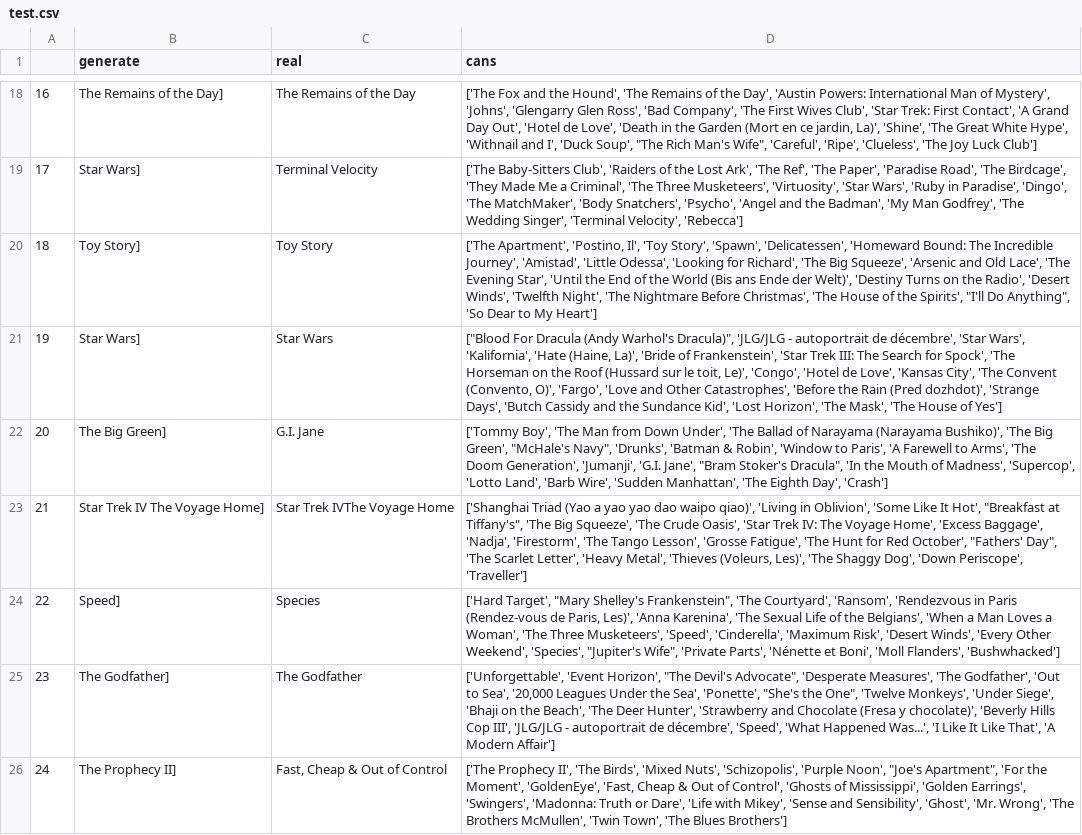
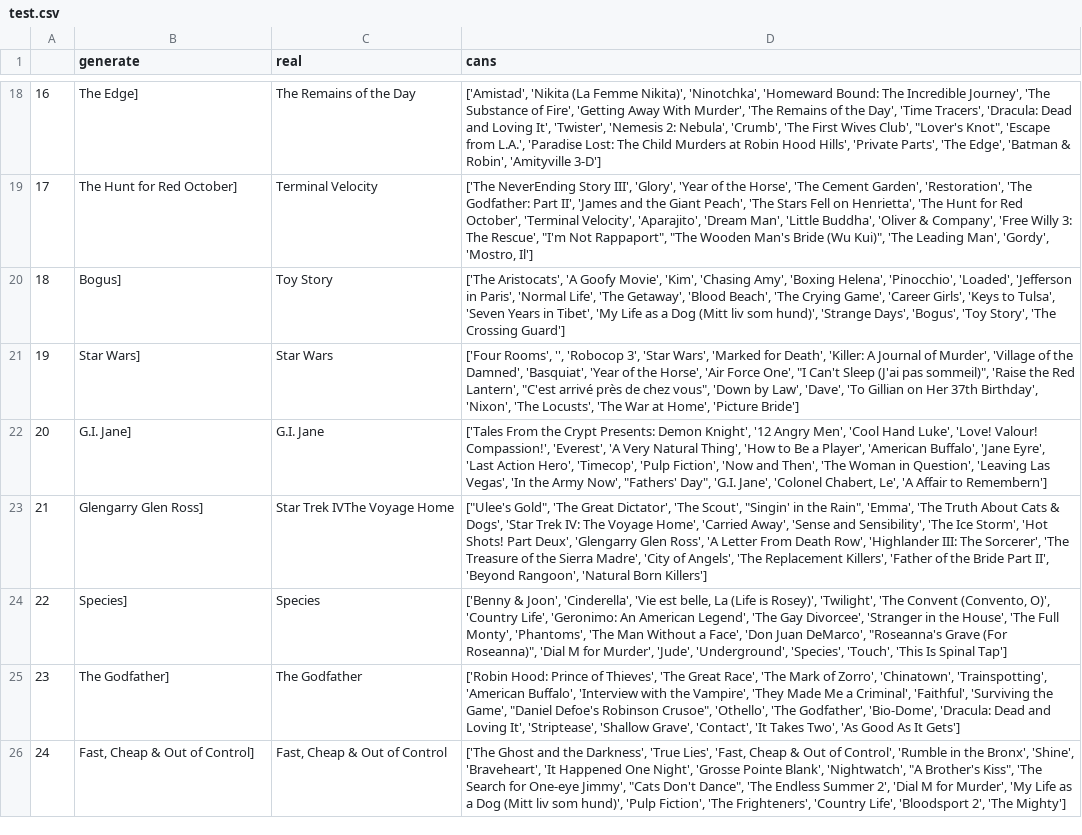
Before and after one commit to zhangt766/LLaRA-similar_seq_as_demo-, a CSV file: output/movielens/test.csv, drawn as a sheet; only a part is shown, gaps mark what is left out; the diff covers the shown part only; the diff names each change by its address in the sheet, - before the commit and + after, or states it on an @@ line.

```diff
--- a/output/movielens/test.csv
+++ b/output/movielens/test.csv
-B18 (generate): The Remains of the Day]
+B18 (generate): The Edge]
-D18 (cans): ['The Fox and the Hound', 'The Remains of the Day', 'Austin Powers: International Man of Mystery', 'Johns', 'Glengarry Glen Ross', 'Bad Company', 'The First Wives Club', 'Star Trek: First Contact', 'A Grand Day Out', 'Hotel de Love', 'Death in the Garden (Mort en ce jardin, La)', 'Shine', 'The Great White Hype', 'Withnail and I', 'Duck Soup', "The Rich Man's Wife", 'Careful', 'Ripe', 'Clueless', 'The Joy Luck Club']
+D18 (cans): ['Amistad', 'Nikita (La Femme Nikita)', 'Ninotchka', 'Homeward Bound: The Incredible Journey', 'The Substance of Fire', 'Getting Away With Murder', 'The Remains of the Day', 'Time Tracers', 'Dracula: Dead and Loving It', 'Twister', 'Nemesis 2: Nebula', 'Crumb', 'The First Wives Club', "Lover's Knot", 'Escape from L.A.', 'Paradise Lost: The Child Murders at Robin Hood Hills', 'Private Parts', 'The Edge', 'Batman & Robin', 'Amityville 3-D']
-B19 (generate): Star Wars]
+B19 (generate): The Hunt for Red October]
-D19 (cans): ['The Baby-Sitters Club', 'Raiders of the Lost Ark', 'The Ref', 'The Paper', 'Paradise Road', 'The Birdcage', 'They Made Me a Criminal', 'The Three Musketeers', 'Virtuosity', 'Star Wars', 'Ruby in Paradise', 'Dingo', 'The MatchMaker', 'Body Snatchers', 'Psycho', 'Angel and the Badman', 'My Man Godfrey', 'The Wedding Singer', 'Terminal Velocity', 'Rebecca']
+D19 (cans): ['The NeverEnding Story III', 'Glory', 'Year of the Horse', 'The Cement Garden', 'Restoration', 'The Godfather: Part II', 'James and the Giant Peach', 'The Stars Fell on Henrietta', 'The Hunt for Red October', 'Terminal Velocity', 'Aparajito', 'Dream Man', 'Little Buddha', 'Oliver & Company', 'Free Willy 3: The Rescue', "I'm Not Rappaport", "The Wooden Man's Bride (Wu Kui)", 'The Leading Man', 'Gordy', 'Mostro, Il']
-B20 (generate): Toy Story]
+B20 (generate): Bogus]
-D20 (cans): ['The Apartment', 'Postino, Il', 'Toy Story', 'Spawn', 'Delicatessen', 'Homeward Bound: The Incredible Journey', 'Amistad', 'Little Odessa', 'Looking for Richard', 'The Big Squeeze', 'Arsenic and Old Lace', 'The Evening Star', 'Until the End of the World (Bis ans Ende der Welt)', 'Destiny Turns on the Radio', 'Desert Winds', 'Twelfth Night', 'The Nightmare Before Christmas', 'The House of the Spirits', "I'll Do Anything", 'So Dear to My Heart']
+D20 (cans): ['The Aristocats', 'A Goofy Movie', 'Kim', 'Chasing Amy', 'Boxing Helena', 'Pinocchio', 'Loaded', 'Jefferson in Paris', 'Normal Life', 'The Getaway', 'Blood Beach', 'The Crying Game', 'Career Girls', 'Keys to Tulsa', 'Seven Years in Tibet', 'My Life as a Dog (Mitt liv som hund)', 'Strange Days', 'Bogus', 'Toy Story', 'The Crossing Guard']
-D21 (cans): ["Blood For Dracula (Andy Warhol's Dracula)", 'JLG/JLG - autoportrait de décembre', 'Star Wars', 'Kalifornia', 'Hate (Haine, La)', 'Bride of Frankenstein', 'Star Trek III: The Search for Spock', 'The Horseman on the Roof (Hussard sur le toit, Le)', 'Congo', 'Hotel de Love', 'Kansas City', 'The Convent (Convento, O)', 'Fargo', 'Love and Other Catastrophes', 'Before the Rain (Pred dozhdot)', 'Strange Days', 'Butch Cassidy and the Sundance Kid', 'Lost Horizon', 'The Mask', 'The House of Yes']
+D21 (cans): ['Four Rooms', '', 'Robocop 3', 'Star Wars', 'Marked for Death', 'Killer: A Journal of Murder', 'Village of the Damned', 'Basquiat', 'Year of the Horse', 'Air Force One', "I Can't Sleep (J'ai pas sommeil)", 'Raise the Red Lantern', "C'est arrivé près de chez vous", 'Down by Law', 'Dave', 'To Gillian on Her 37th Birthday', 'Nixon', 'The Locusts', 'The War at Home', 'Picture Bride']
-B22 (generate): The Big Green]
+B22 (generate): G.I. Jane]
-D22 (cans): ['Tommy Boy', 'The Man from Down Under', 'The Ballad of Narayama (Narayama Bushiko)', 'The Big Green', "McHale's Navy", 'Drunks', 'Batman & Robin', 'Window to Paris', 'A Farewell to Arms', 'The Doom Generation', 'Jumanji', 'G.I. Jane', "Bram Stoker's Dracula", 'In the Mouth of Madness', 'Supercop', 'Lotto Land', 'Barb Wire', 'Sudden Manhattan', 'The Eighth Day', 'Crash']
+D22 (cans): ['Tales From the Crypt Presents: Demon Knight', '12 Angry Men', 'Cool Hand Luke', 'Love! Valour! Compassion!', 'Everest', 'A Very Natural Thing', 'How to Be a Player', 'American Buffalo', 'Jane Eyre', 'Last Action Hero', 'Timecop', 'Pulp Fiction', 'Now and Then', 'The Woman in Question', 'Leaving Las Vegas', 'In the Army Now', "Fathers' Day", 'G.I. Jane', 'Colonel Chabert, Le', 'A Affair to Remembern']
-B23 (generate): Star Trek IV The Voyage Home]
+B23 (generate): Glengarry Glen Ross]
-D23 (cans): ['Shanghai Triad (Yao a yao yao dao waipo qiao)', 'Living in Oblivion', 'Some Like It Hot', "Breakfast at Tiffany's", 'The Big Squeeze', 'The Crude Oasis', 'Star Trek IV: The Voyage Home', 'Excess Baggage', 'Nadja', 'Firestorm', 'The Tango Lesson', 'Grosse Fatigue', 'The Hunt for Red October', "Fathers' Day", 'The Scarlet Letter', 'Heavy Metal', 'Thieves (Voleurs, Les)', 'The Shaggy Dog', 'Down Periscope', 'Traveller']
+D23 (cans): ["Ulee's Gold", 'The Great Dictator', 'The Scout', "Singin' in the Rain", 'Emma', 'The Truth About Cats & Dogs', 'Star Trek IV: The Voyage Home', 'Carried Away', 'Sense and Sensibility', 'The Ice Storm', 'Hot Shots! Part Deux', 'Glengarry Glen Ross', 'A Letter From Death Row', 'Highlander III: The Sorcerer', 'The Treasure of the Sierra Madre', 'City of Angels', 'The Replacement Killers', 'Father of the Bride Part II', 'Beyond Rangoon', 'Natural Born Killers']
-B24 (generate): Speed]
+B24 (generate): Species]
-D24 (cans): ['Hard Target', "Mary Shelley's Frankenstein", 'The Courtyard', 'Ransom', 'Rendezvous in Paris (Rendez-vous de Paris, Les)', 'Anna Karenina', 'The Sexual Life of the Belgians', 'When a Man Loves a Woman', 'The Three Musketeers', 'Speed', 'Cinderella', 'Maximum Risk', 'Desert Winds', 'Every Other Weekend', 'Species', "Jupiter's Wife", 'Private Parts', 'Nénette et Boni', 'Moll Flanders', 'Bushwhacked']
+D24 (cans): ['Benny & Joon', 'Cinderella', 'Vie est belle, La (Life is Rosey)', 'Twilight', 'The Convent (Convento, O)', 'Country Life', 'Geronimo: An American Legend', 'The Gay Divorcee', 'Stranger in the House', 'The Full Monty', 'Phantoms', 'The Man Without a Face', 'Don Juan DeMarco', "Roseanna's Grave (For Roseanna)", 'Dial M for Murder', 'Jude', 'Underground', 'Species', 'Touch', 'This Is Spinal Tap']
-D25 (cans): ['Unforgettable', 'Event Horizon', "The Devil's Advocate", 'Desperate Measures', 'The Godfather', 'Out to Sea', '20,000 Leagues Under the Sea', 'Ponette', "She's the One", 'Twelve Monkeys', 'Under Siege', 'Bhaji on the Beach', 'The Deer Hunter', 'Strawberry and Chocolate (Fresa y chocolate)', 'Beverly Hills Cop III', 'JLG/JLG - autoportrait de décembre', 'Speed', 'What Happened Was...', 'I Like It Like That', 'A Modern Affair']
+D25 (cans): ['Robin Hood: Prince of Thieves', 'The Great Race', 'The Mark of Zorro', 'Chinatown', 'Trainspotting', 'American Buffalo', 'Interview with the Vampire', 'They Made Me a Criminal', 'Faithful', 'Surviving the Game', "Daniel Defoe's Robinson Crusoe", 'Othello', 'The Godfather', 'Bio-Dome', 'Dracula: Dead and Loving It', 'Striptease', 'Shallow Grave', 'Contact', 'It Takes Two', 'As Good As It Gets']
-B26 (generate): The Prophecy II]
+B26 (generate): Fast, Cheap & Out of Control]
-D26 (cans): ['The Prophecy II', 'The Birds', 'Mixed Nuts', 'Schizopolis', 'Purple Noon', "Joe's Apartment", 'For the Moment', 'GoldenEye', 'Fast, Cheap & Out of Control', 'Ghosts of Mississippi', 'Golden Earrings', 'Swingers', 'Madonna: Truth or Dare', 'Life with Mikey', 'Sense and Sensibility', 'Ghost', 'Mr. Wrong', 'The Brothers McMullen', 'Twin Town', 'The Blues Brothers']
+D26 (cans): ['The Ghost and the Darkness', 'True Lies', 'Fast, Cheap & Out of Control', 'Rumble in the Bronx', 'Shine', 'Braveheart', 'It Happened One Night', 'Grosse Pointe Blank', 'Nightwatch', "A Brother's Kiss", 'The Search for One-eye Jimmy', "Cats Don't Dance", 'The Endless Summer 2', 'Dial M for Murder', 'My Life as a Dog (Mitt liv som hund)', 'Pulp Fiction', 'The Frighteners', 'Country Life', 'Bloodsport 2', 'The Mighty']
```
Also changed, not shown: 169 edited cells elsewhere in this file, 33 other files.
